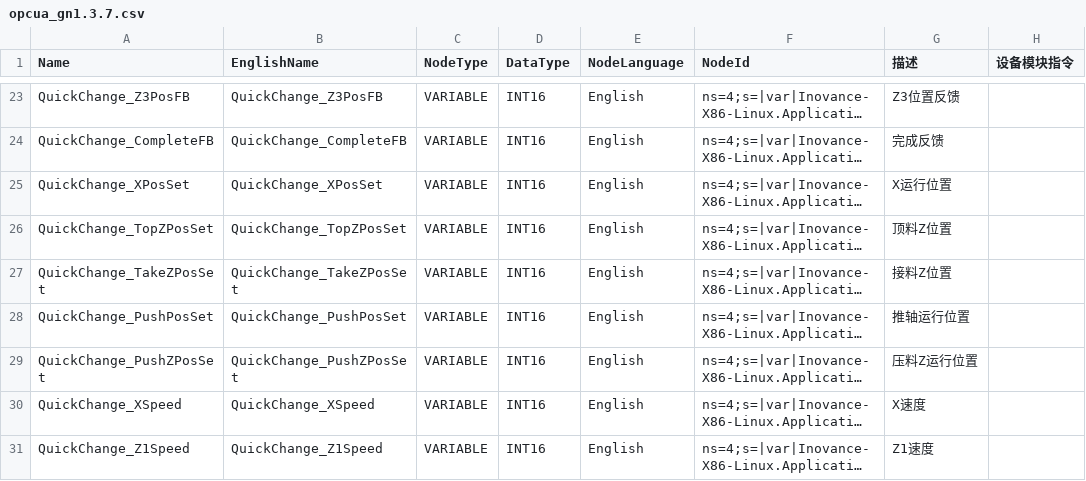
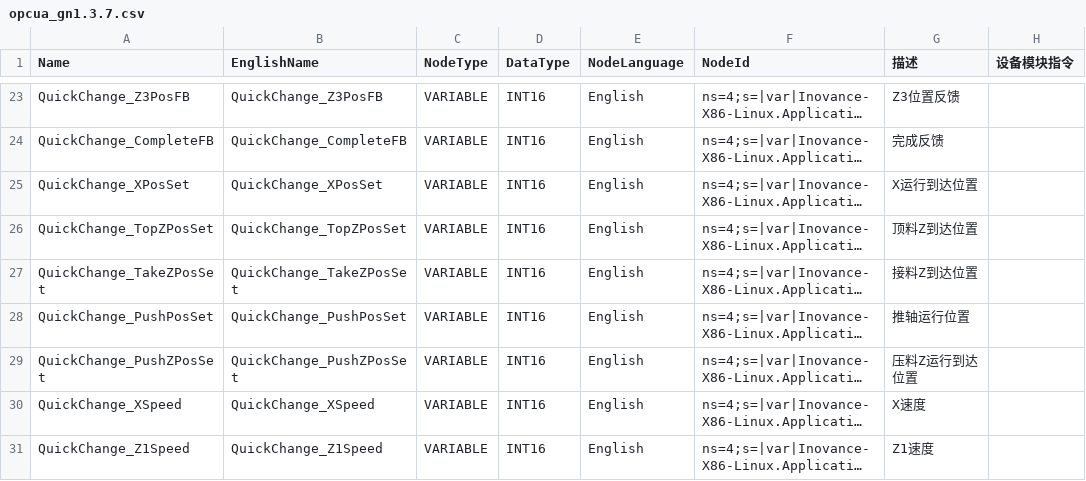
Before and after one commit to raoyi971102-gif/Uni-Lab-OS, a CSV file: unilabos/devices/workstation/GN/opcua_gn1.3.7.csv, drawn as a sheet; only a part is shown, gaps mark what is left out; long unchanged cells end in …; the diff names each change by its address in the sheet, - before the commit and + after, or states it on an @@ line.

```diff
--- a/unilabos/devices/workstation/GN/opcua_gn1.3.7.csv
+++ b/unilabos/devices/workstation/GN/opcua_gn1.3.7.csv
-G25 (描述): X运行位置
+G25 (描述): X运行到达位置
-G26 (描述): 顶料Z位置
+G26 (描述): 顶料Z到达位置
-G27 (描述): 接料Z位置
+G27 (描述): 接料Z到达位置
-G29 (描述): 压料Z运行位置
+G29 (描述): 压料Z运行到达位置
```
Also changed, not shown: 7 other files.
